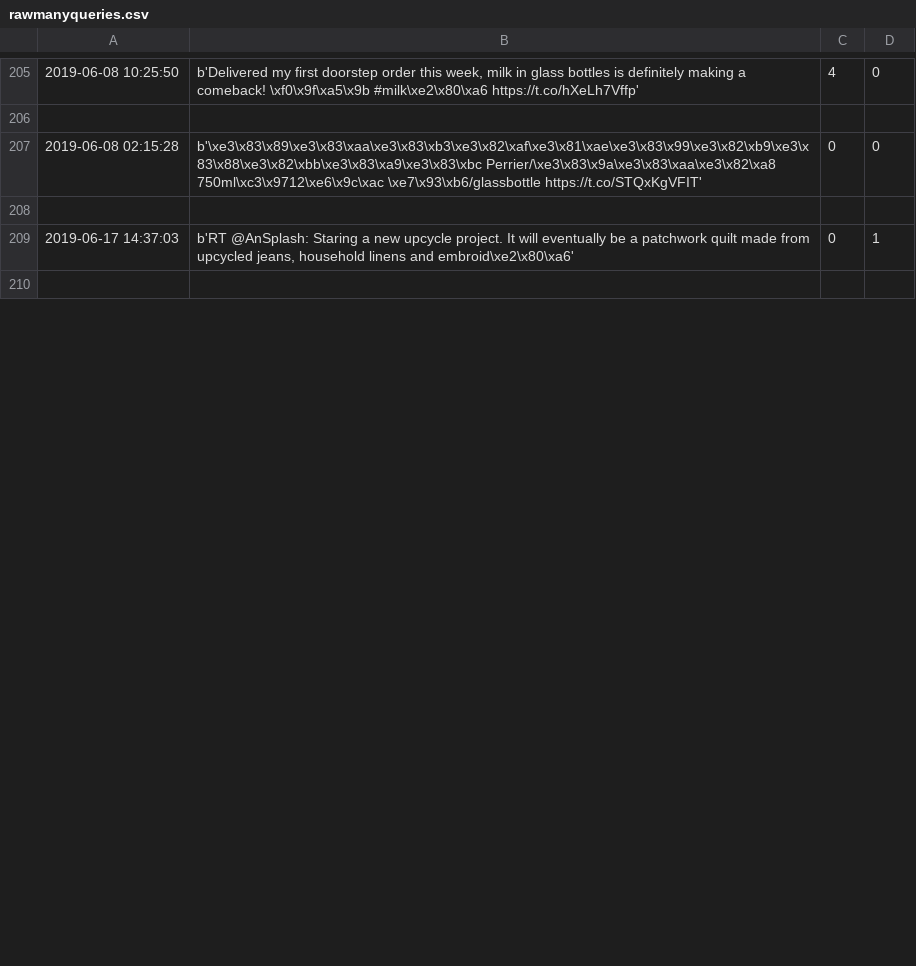
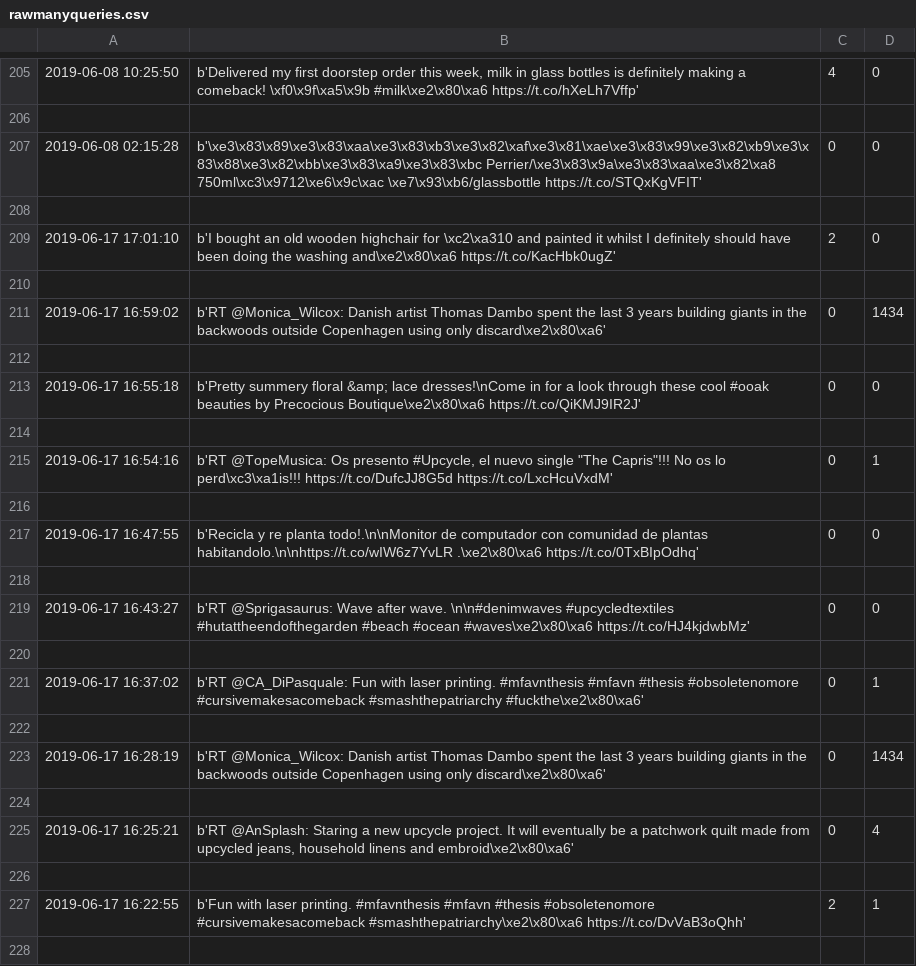
Before and after one commit to hsaraiya5/SummerInternProject2019, a CSV file: data/rawmanyqueries.csv, drawn as a sheet; only a part is shown, gaps mark what is left out; removed rows and columns are numbered as before the commit, all else as after; the diff covers the shown part only; the diff names each change by its address in the sheet, - before the commit and + after, or states it on an @@ line.

```diff
--- a/data/rawmanyqueries.csv
+++ b/data/rawmanyqueries.csv
-row 209: 2019-06-17 14:37:03 | b'RT @AnSplash: Staring a new upcycle project. It will eventually be a patchwork quilt made from upcycled jeans, household linens and embroid\xe2\x80\xa6' | 0 | 1
+row 209: 2019-06-17 17:01:10 | b'I bought an old wooden highchair for \xc2\xa310 and painted it whilst I definitely should have been doing the washing and\xe2\x80\xa6 https://t.co/KacHbk0ugZ' | 2 | 0
+row 211: 2019-06-17 16:59:02 | b'RT @Monica_Wilcox: Danish artist Thomas Dambo spent the last 3 years building giants in the backwoods outside Copenhagen using only discard\xe2\x80\xa6' | 0 | 1434
+row 212: (empty)
+row 213: 2019-06-17 16:55:18 | b'Pretty summery floral &amp; lace dresses!\nCome in for a look through these cool #ooak beauties by Precocious Boutique\xe2\x80\xa6 https://t.co/QiKMJ9IR2J' | 0 | 0
+row 214: (empty)
+row 215: 2019-06-17 16:54:16 | b'RT @TopeMusica: Os presento #Upcycle, el nuevo single "The Capris"!!! No os lo perd\xc3\xa1is!!! https://t.co/DufcJJ8G5d https://t.co/LxcHcuVxdM' | 0 | 1
+row 216: (empty)
+row 217: 2019-06-17 16:47:55 | b'Recicla y re planta todo!.\n\nMonitor de computador con comunidad de plantas habitandolo.\n\nhttps://t.co/wIW6z7YvLR .\xe2\x80\xa6 https://t.co/0TxBIpOdhq' | 0 | 0
+row 218: (empty)
+row 219: 2019-06-17 16:43:27 | b'RT @Sprigasaurus: Wave after wave. \n\n#denimwaves #upcycledtextiles #hutattheendofthegarden #beach #ocean #waves\xe2\x80\xa6 https://t.co/HJ4kjdwbMz' | 0 | 0
+row 220: (empty)
+row 221: 2019-06-17 16:37:02 | b'RT @CA_DiPasquale: Fun with laser printing. #mfavnthesis #mfavn #thesis #obsoletenomore #cursivemakesacomeback #smashthepatriarchy #fuckthe\xe2\x80\xa6' | 0 | 1
+row 222: (empty)
+row 223: 2019-06-17 16:28:19 | b'RT @Monica_Wilcox: Danish artist Thomas Dambo spent the last 3 years building giants in the backwoods outside Copenhagen using only discard\xe2\x80\xa6' | 0 | 1434
+row 224: (empty)
+row 225: 2019-06-17 16:25:21 | b'RT @AnSplash: Staring a new upcycle project. It will eventually be a patchwork quilt made from upcycled jeans, household linens and embroid\xe2\x80\xa6' | 0 | 4
+row 226: (empty)
+row 227: 2019-06-17 16:22:55 | b'Fun with laser printing. #mfavnthesis #mfavn #thesis #obsoletenomore #cursivemakesacomeback #smashthepatriarchy\xe2\x80\xa6 https://t.co/DvVaB3oQhh' | 2 | 1
+row 228: (empty)
```
Also changed, not shown: 24 added rows, 40 removed rows and 20 edited cells elsewhere in this file, data/manyqueries.csv, 2 other files.
